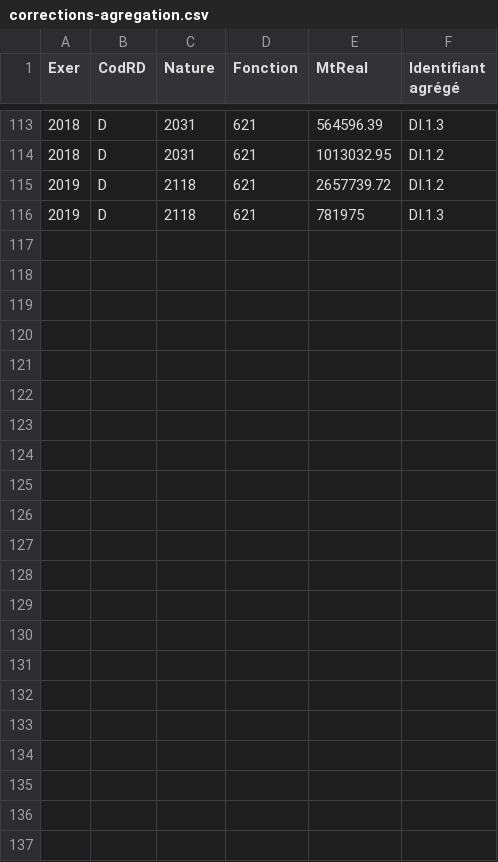
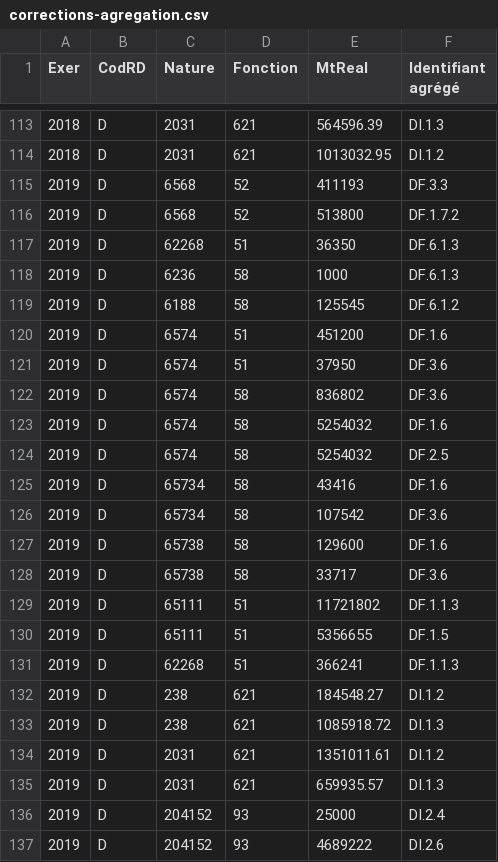
Before and after one commit to datalocale/dataviz-finances-gironde, a CSV file: data/finances/corrections-agregation.csv, drawn as a sheet; only a part is shown, gaps mark what is left out.

```diff
--- a/data/finances/corrections-agregation.csv
+++ b/data/finances/corrections-agregation.csv
@@ -114,3 +114,24 @@ Exer,CodRD,Nature,Fonction,MtReal,Identifiant agrégé
 2018,D,2031,621,1013032.95,DI.1.2
-2019,D,2118,621,2657739.72,DI.1.2
-2019,D,2118,621,781975,DI.1.3
+2019,D,6568,52,411193,DF.3.3
+2019,D,6568,52,513800,DF.1.7.2
+2019,D,62268,51,36350,DF.6.1.3
+2019,D,6236,58,1000,DF.6.1.3
+2019,D,6188,58,125545,DF.6.1.2
+2019,D,6574,51,451200,DF.1.6
+2019,D,6574,51,37950,DF.3.6
+2019,D,6574,58,836802,DF.3.6
+2019,D,6574,58,5254032,DF.1.6
+2019,D,6574,58,5254032,DF.2.5
+2019,D,65734,58,43416,DF.1.6
+2019,D,65734,58,107542,DF.3.6
+2019,D,65738,58,129600,DF.1.6
+2019,D,65738,58,33717,DF.3.6
+2019,D,65111,51,11721802,DF.1.1.3
+2019,D,65111,51,5356655,DF.1.5
+2019,D,62268,51,366241,DF.1.1.3
+2019,D,238,621,184548.27,DI.1.2
+2019,D,238,621,1085918.72,DI.1.3
+2019,D,2031,621,1351011.61,DI.1.2
+2019,D,2031,621,659935.57,DI.1.3
+2019,D,204152,93,25000,DI.2.4
+2019,D,204152,93,4689222,DI.2.6
```
Also changed, not shown: 1 other file.
